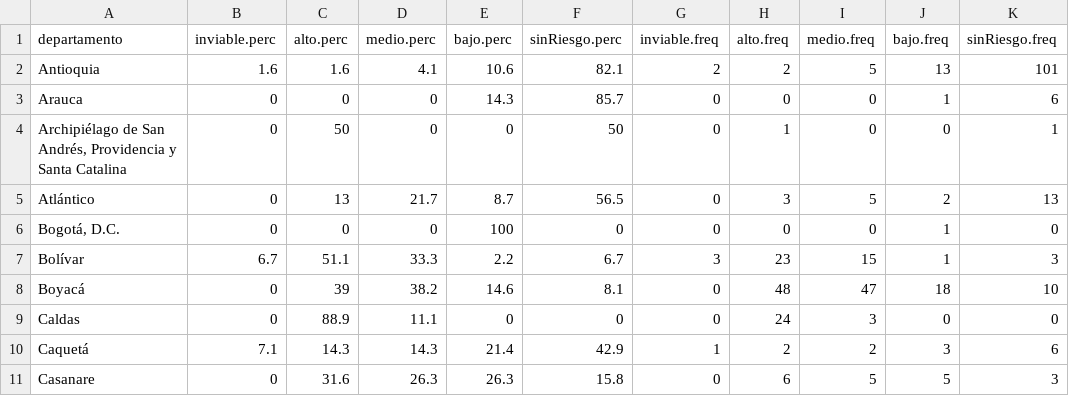
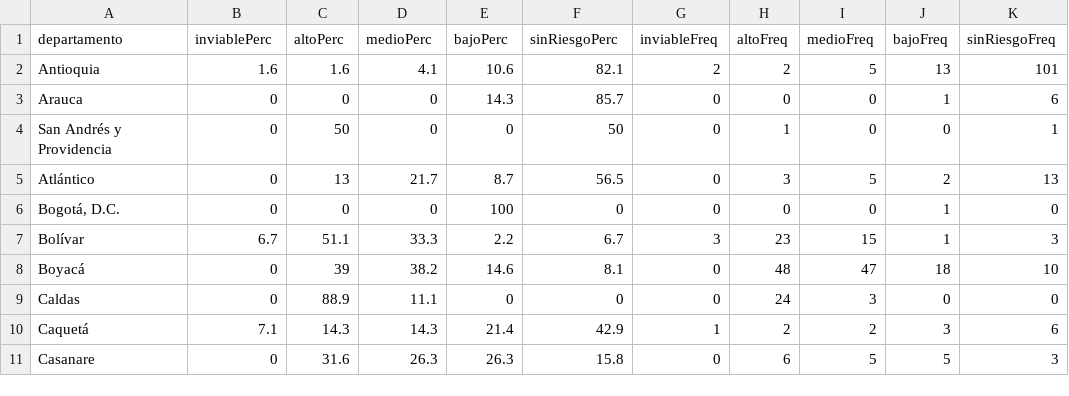
Before and after one commit to oswaldovh69/VisualAnalytics, a CSV file: datasets/sivicap2015_viz2.csv, drawn as a sheet; only a part is shown.

Commit message:
Update sivicap2015_viz2.csv

```diff
--- a/datasets/sivicap2015_viz2.csv
+++ b/datasets/sivicap2015_viz2.csv
@@ -1,5 +1,5 @@
-"departamento","inviable.perc","alto.perc","medio.perc","bajo.perc","sinRiesgo.perc","inviable.freq","alto.freq","medio.freq","bajo.freq","sinRiesgo.freq"
+"departamento","inviablePerc","altoPerc","medioPerc","bajoPerc","sinRiesgoPerc","inviableFreq","altoFreq","medioFreq","bajoFreq","sinRiesgoFreq"
 "Antioquia",1.6,1.6,4.1,10.6,82.1,2,2,5,13,101
 "Arauca",0,0,0,14.3,85.7,0,0,0,1,6
-"Archipiélago de San Andrés, Providencia y Santa Catalina",0,50,0,0,50,0,1,0,0,1
+"San Andrés y Providencia",0,50,0,0,50,0,1,0,0,1
 "Atlántico",0,13,21.7,8.7,56.5,0,3,5,2,13
```
